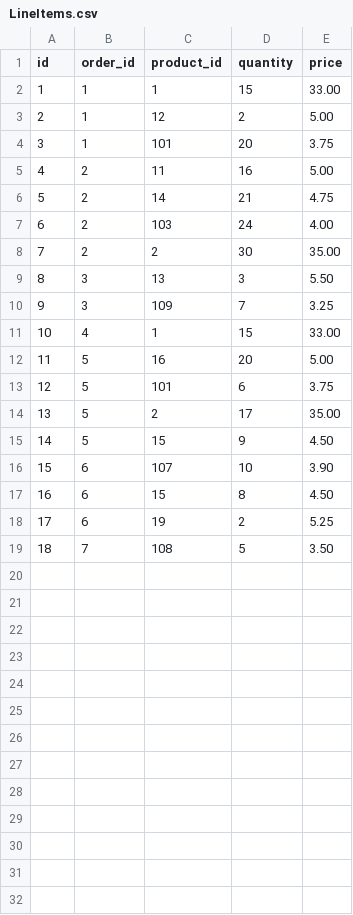
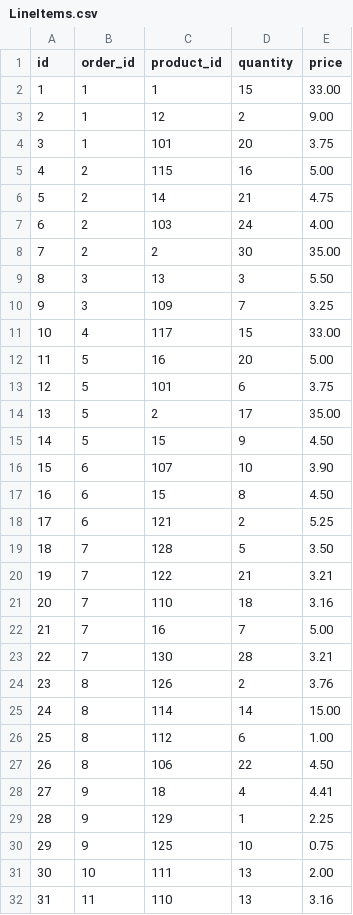
Before and after one commit to MostlyAudrey/DataVerification, a CSV file: proof_of_concept/Mock_DB/LineItems.csv, drawn as a sheet.

```diff
--- a/proof_of_concept/Mock_DB/LineItems.csv
+++ b/proof_of_concept/Mock_DB/LineItems.csv
@@ -2,5 +2,5 @@ id,order_id,product_id,quantity,price
 1,1,1,15,33.00
-2,1,12,2,5.00
+2,1,12,2,9.00
 3,1,101,20,3.75
-4,2,11,16,5.00
+4,2,115,16,5.00
 5,2,14,21,4.75
@@ -10,3 +10,3 @@ id,order_id,product_id,quantity,price
 9,3,109,7,3.25
-10,4,1,15,33.00
+10,4,117,15,33.00
 11,5,16,20,5.00
@@ -17,3 +17,16 @@ id,order_id,product_id,quantity,price
 16,6,15,8,4.50
-17,6,19,2,5.25
-18,7,108,5,3.50
+17,6,121,2,5.25
+18,7,128,5,3.50
+19,7,122,21,3.21
+20,7,110,18,3.16
+21,7,16,7,5.00
+22,7,130,28,3.21
+23,8,126,2,3.76
+24,8,114,14,15.00
+25,8,112,6,1.00
+26,8,106,22,4.50
+27,9,18,4,4.41
+28,9,129,1,2.25
+29,9,125,10,0.75
+30,10,111,13,2.00
+31,11,110,13,3.16
```
Also changed, not shown: 1 other file.
